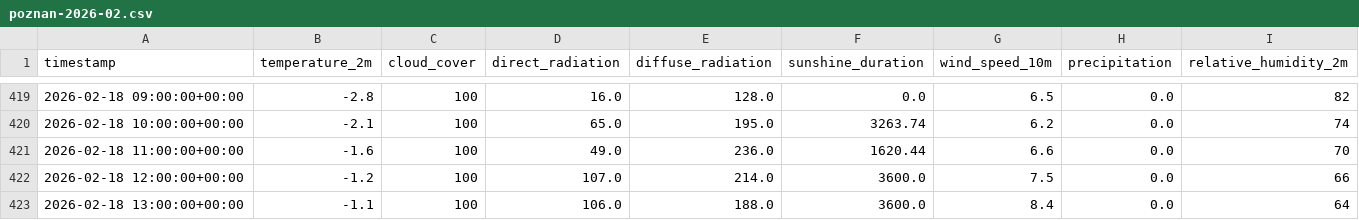
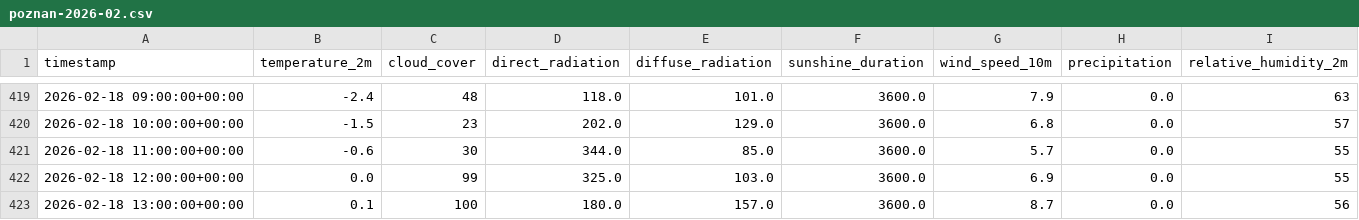
Before and after one commit to akwiatkowski/battery_storage_simulator, a CSV file: analysis/python/data/weather/poznan-2026-02.csv, drawn as a sheet; only a part is shown, gaps mark what is left out; the diff covers the shown part only.

```diff
--- a/analysis/python/data/weather/poznan-2026-02.csv
+++ b/analysis/python/data/weather/poznan-2026-02.csv
@@ -419,5 +419,5 @@ timestamp,temperature_2m,cloud_cover,direct_radiation,diffuse_radiation,sunshine
-2026-02-18 09:00:00+00:00,-2.8,100,16.0,128.0,0.0,6.5,0.0,82
-2026-02-18 10:00:00+00:00,-2.1,100,65.0,195.0,3263.74,6.2,0.0,74
-2026-02-18 11:00:00+00:00,-1.6,100,49.0,236.0,1620.44,6.6,0.0,70
-2026-02-18 12:00:00+00:00,-1.2,100,107.0,214.0,3600.0,7.5,0.0,66
-2026-02-18 13:00:00+00:00,-1.1,100,106.0,188.0,3600.0,8.4,0.0,64
+2026-02-18 09:00:00+00:00,-2.4,48,118.0,101.0,3600.0,7.9,0.0,63
+2026-02-18 10:00:00+00:00,-1.5,23,202.0,129.0,3600.0,6.8,0.0,57
+2026-02-18 11:00:00+00:00,-0.6,30,344.0,85.0,3600.0,5.7,0.0,55
+2026-02-18 12:00:00+00:00,0.0,99,325.0,103.0,3600.0,6.9,0.0,55
+2026-02-18 13:00:00+00:00,0.1,100,180.0,157.0,3600.0,8.7,0.0,56
```
Also changed, not shown: 78 edited cells elsewhere in this file, 8 other files.
